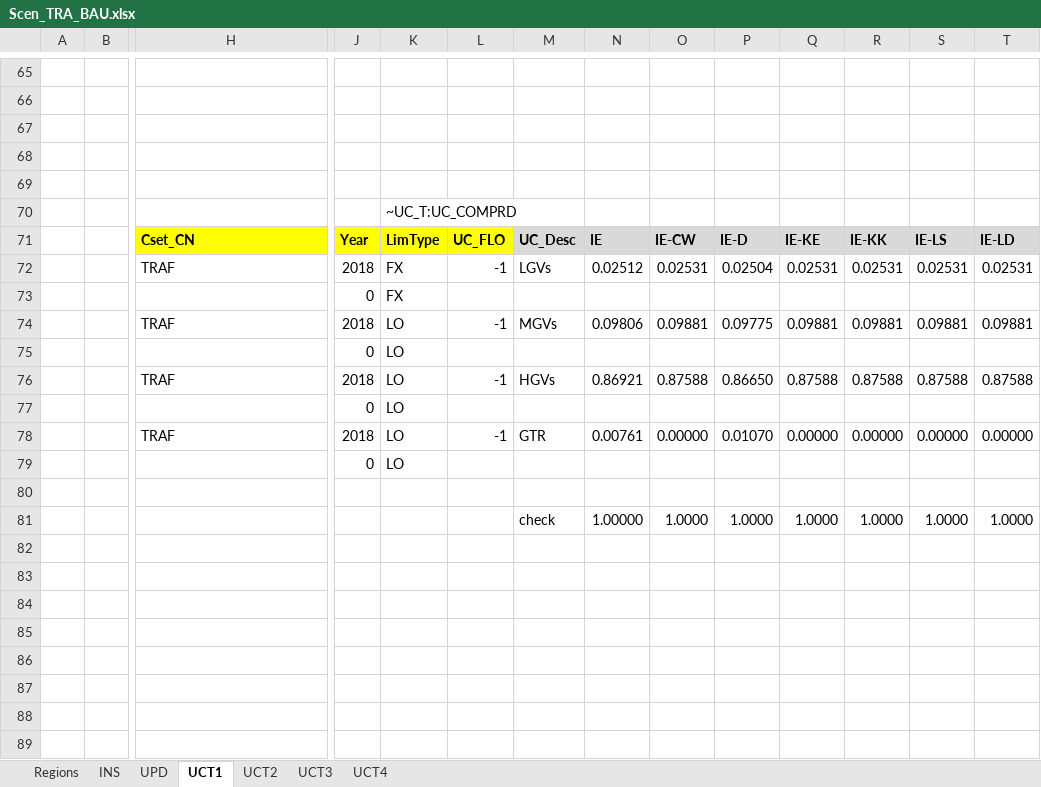
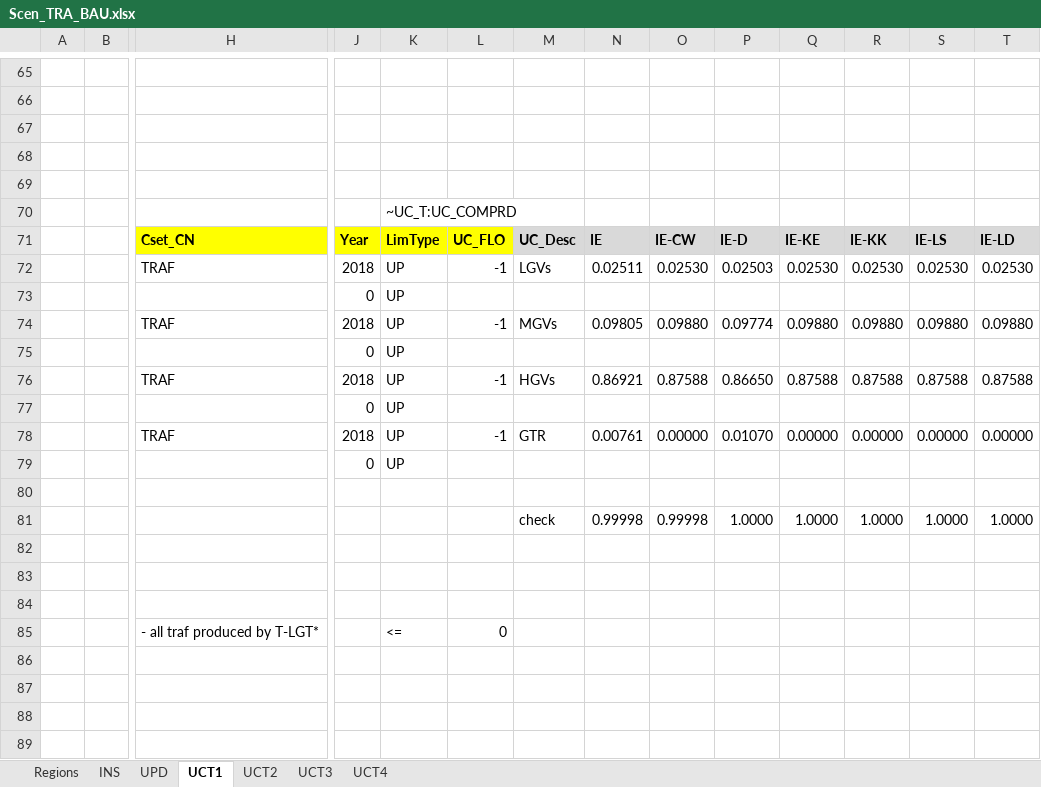
Before and after one commit to MaREI-EPMG/TIM-archived, an Excel workbook: SuppXLS/Scen_TRA_BAU.xlsx, sheet UCT1, drawn as a sheet; only a part is shown, gaps mark what is left out; values as stored, in another font and other column widths than the file's, no borders; removed rows and columns are numbered as before the commit, all else as after; rows hold the shown columns only; the diff names each change by its address in the sheet, - before the commit and + after, or states it on an @@ line.

```diff
--- a/SuppXLS/Scen_TRA_BAU.xlsx (sheet UCT1)
+++ b/SuppXLS/Scen_TRA_BAU.xlsx (sheet UCT1)
-row 72:  |  | TRAF | 2018 | FX | -1 | LGVs | 0.02512 | 0.02531 | 0.02504 | 0.02531 | 0.02531 | 0.02531 | 0.02531
+row 72:  |  | TRAF | 2018 | UP | -1 | LGVs | 0.02511 | 0.02530 | 0.02503 | 0.02530 | 0.02530 | 0.02530 | 0.02530
-K73: FX
+K73: UP
-row 74:  |  | TRAF | 2018 | LO | -1 | MGVs | 0.09806 | 0.09881 | 0.09775 | 0.09881 | 0.09881 | 0.09881 | 0.09881
+row 74:  |  | TRAF | 2018 | UP | -1 | MGVs | 0.09805 | 0.09880 | 0.09774 | 0.09880 | 0.09880 | 0.09880 | 0.09880
-K75:K79: LO
+K75:K79: UP
-N81: 1.00000
+N81: 0.99998
-O81: 1.0000
+O81: 0.99998
-row 85: (empty)
+row 85:  |  | - all traf produced by T-LGT* |  | <= | 0
```
Also changed, not shown: SuppXLS/Scen_TRA_ActiveModes.xlsx, SysSettings.xlsx, 1 other file.
